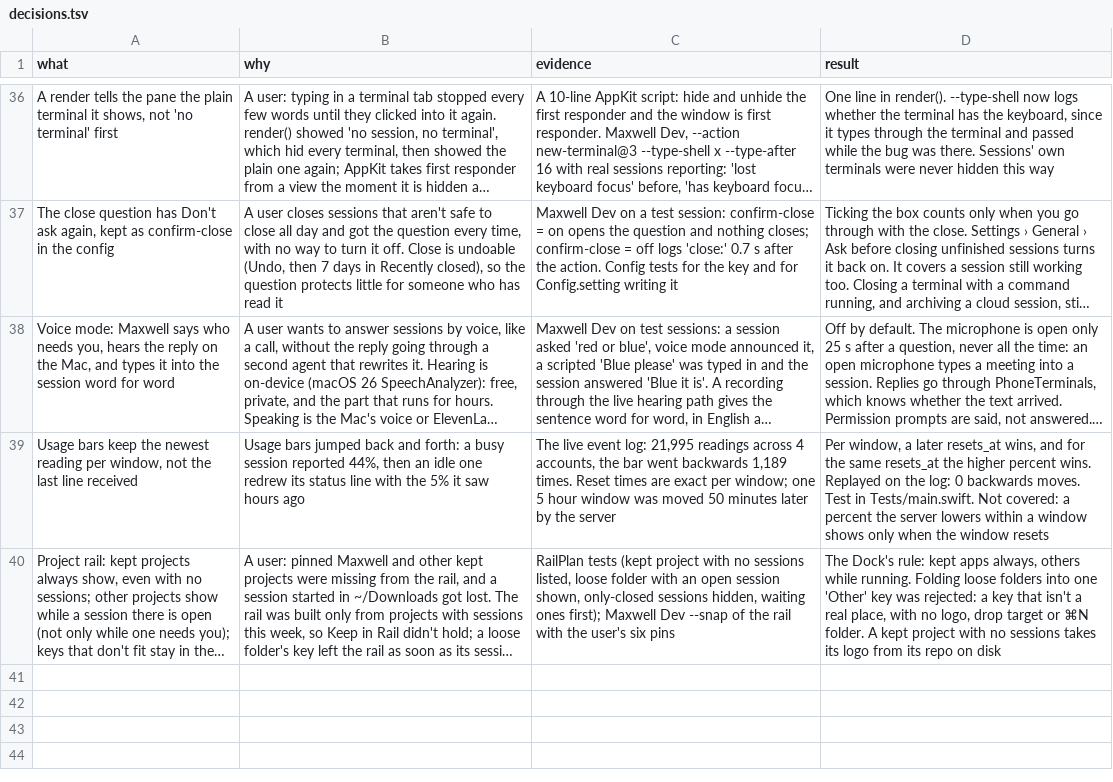
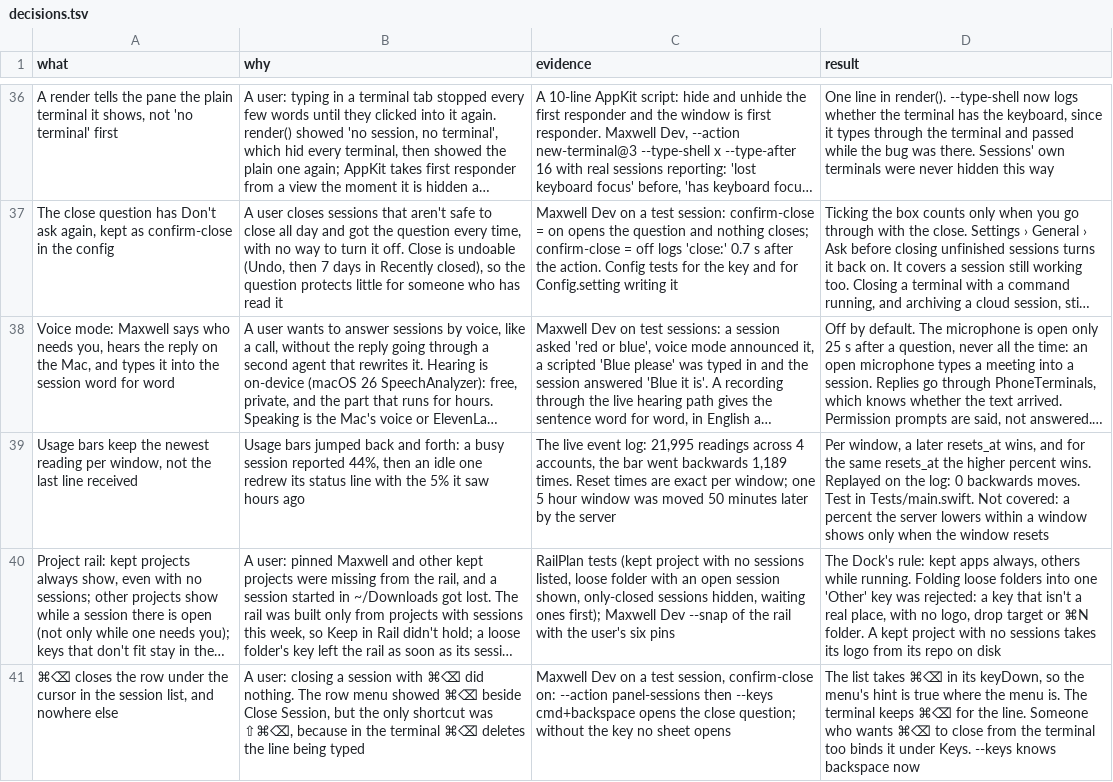
Before and after one commit to robinsadeghpour/maxwell, a TSV file: docs/decisions.tsv, drawn as a sheet; only a part is shown, gaps mark what is left out; long unchanged cells end in …; the diff names each change by its address in the sheet, - before the commit and + after, or states it on an @@ line.

```diff
--- a/docs/decisions.tsv
+++ b/docs/decisions.tsv
+row 41: ⌘⌫ closes the row under the cursor in the session list, and nowhere else | A user: closing a session with ⌘⌫ did nothing. The row menu showed ⌘⌫ beside Close Session, but the only shortcut was ⇧⌘⌫, because in the terminal ⌘⌫ deletes the line being typed | Maxwell Dev on a test session, confirm-close on: --action panel-sessions then --keys cmd+backspace opens the close question; without the key no sheet opens | The list takes ⌘⌫ in its keyDown, so the menu's hint is true where the menu is. The terminal keeps ⌘⌫ for the line. Someone who wants ⌘⌫ to close from the terminal too binds it under Keys. --keys knows backspace now
```
Also changed, not shown: 15 other files.
